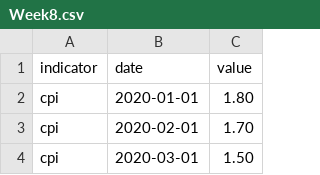
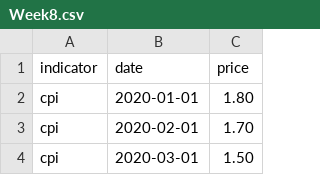
Before and after one commit to ujwalgurung1/ujwalgurung.github.io, a CSV file: data/Week8.csv, drawn as a sheet; only a part is shown.

Commit message:
push

```diff
--- a/data/Week8.csv
+++ b/data/Week8.csv
@@ -1,2 +1,2 @@
-indicator,date,value
+indicator,date,price
 cpi,2020-01-01,1.80
```
